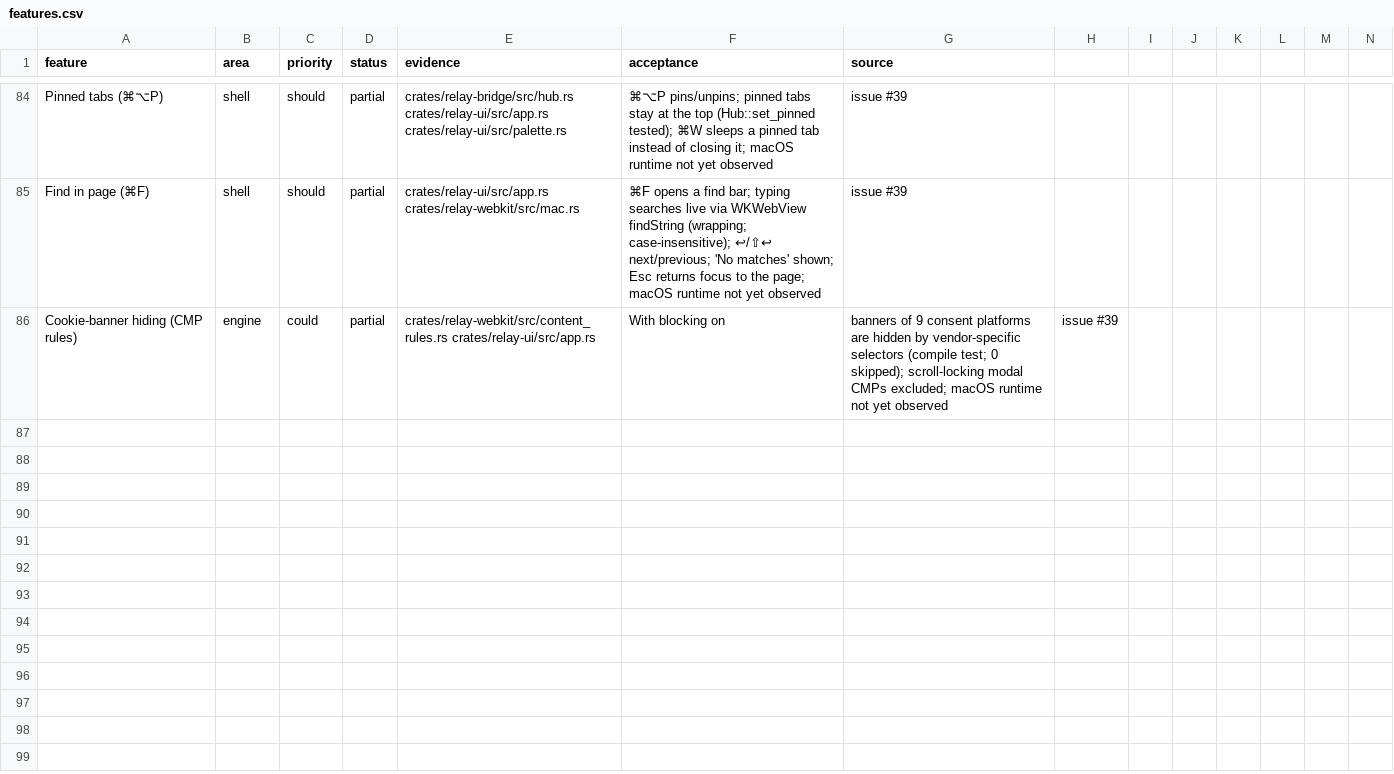
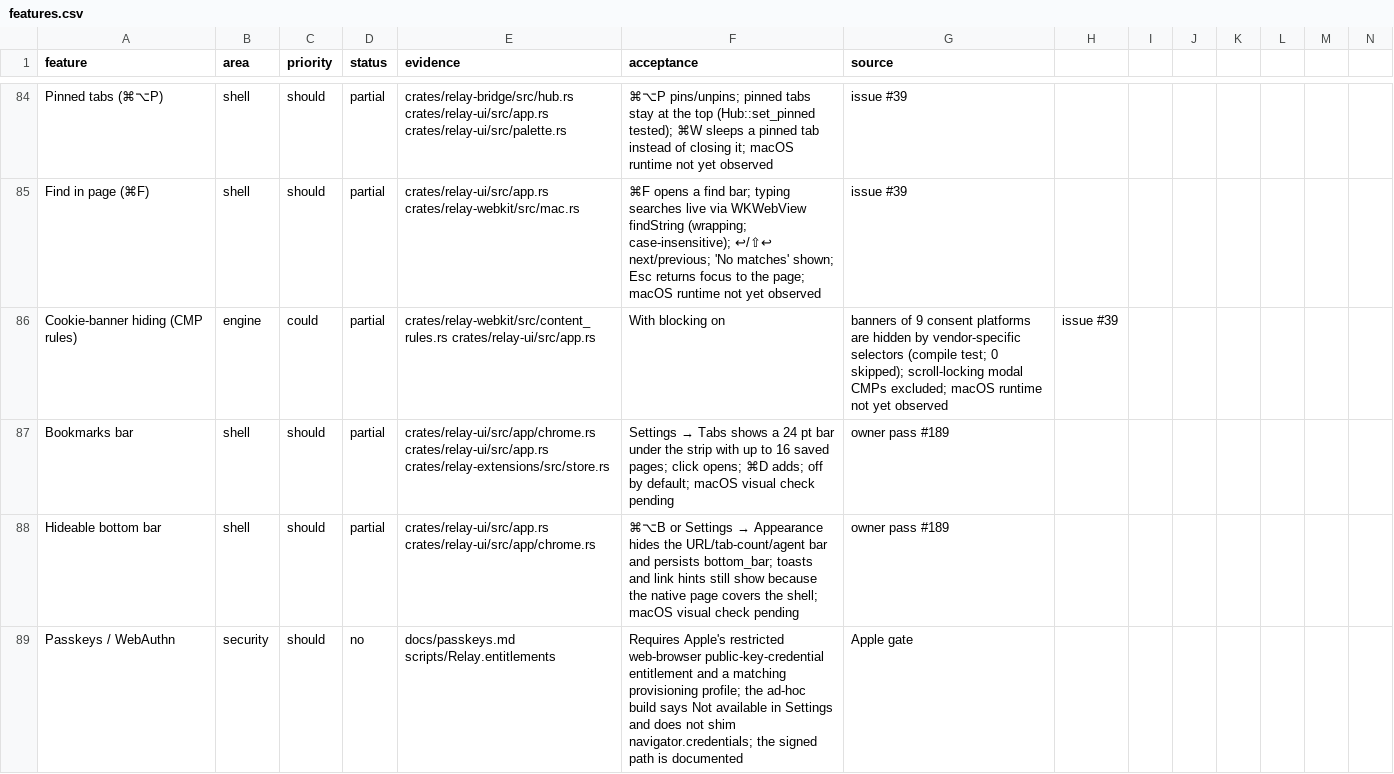
Before and after one commit to TomSzenessy/RelayBrowser, a CSV file: docs/product/features.csv, drawn as a sheet; only a part is shown, gaps mark what is left out; rows hold the shown columns only; the diff covers the shown part only; the diff names each change by its address in the sheet, - before the commit and + after, or states it on an @@ line.

Commit message:
fix(login): registry-scoped saved logins, explicit fill default, safer save gate (#186)
Record the host/user/path of logins Relay writes and use that registry for
fill offers, the Settings list, and Delete, so another browser's Keychain
items are never offered or destroyed. Label a second save Replace; default
automatic fill off; clear prompts on navigation; require a 2xx main-frame
response; capture is gated in the engine; secrets are zeroized.

Also add a true default-browser path: CFBundleURLTypes plus Application
on_open_urls opens links from other apps in a managed tab, and Settings sends
the LaunchServices request. Default zoom, cookie-banner control, site-data
clear, bookmarks bar, tab mute, top-placement context menu, monogram contrast,
and extension load-error/permission surfaces are included. Docs and feature
matrix track the new behavior.

```diff
--- a/docs/product/features.csv
+++ b/docs/product/features.csv
+row 87: Bookmarks bar | shell | should | partial | crates/relay-ui/src/app/chrome.rs crates/relay-ui/src/app.rs crates/relay-extensions/src/store.rs | Settings → Tabs shows a 24 pt bar under the strip with up to 16 saved pages; click opens; ⌘D adds; off by default; macOS visual check pending | owner pass #189
+row 88: Hideable bottom bar | shell | should | partial | crates/relay-ui/src/app.rs crates/relay-ui/src/app/chrome.rs | ⌘⌥B or Settings → Appearance hides the URL/tab-count/agent bar and persists bottom_bar; toasts and link hints still show because the native page covers the shell; macOS visual check pending | owner pass #189
+row 89: Passkeys / WebAuthn | security | should | no | docs/passkeys.md scripts/Relay.entitlements | Requires Apple's restricted web-browser public-key-credential entitlement and a matching provisioning profile; the ad-hoc build says Not available in Settings and does not shim navigator.credentials; the signed path is documented | Apple gate
```
Also changed, not shown: 4 added rows, 2 removed rows and 21 edited cells elsewhere in this file, 17 other files.
